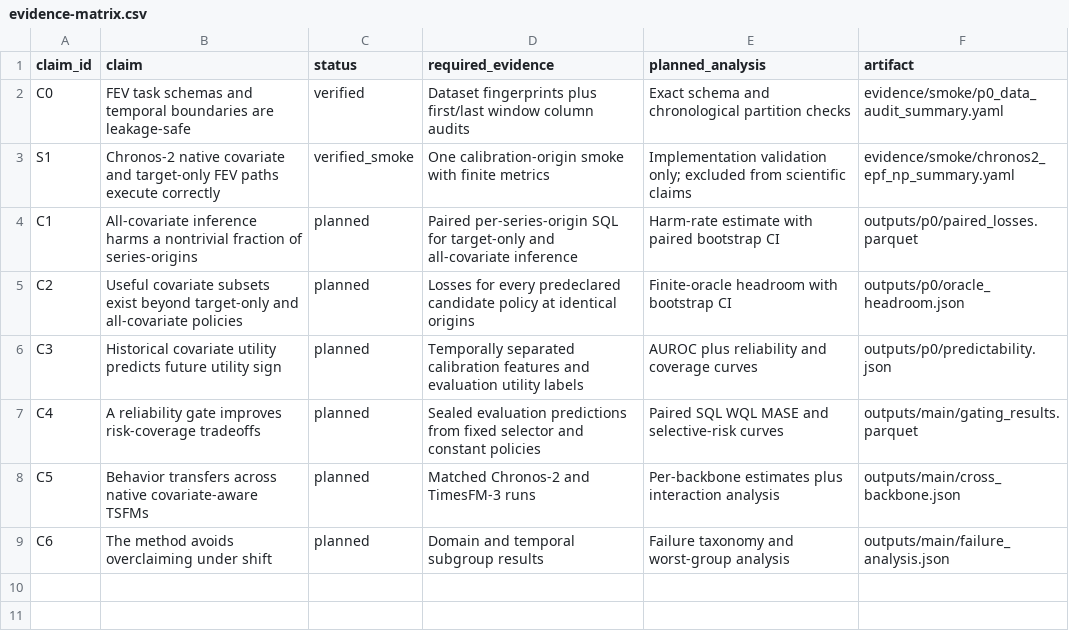
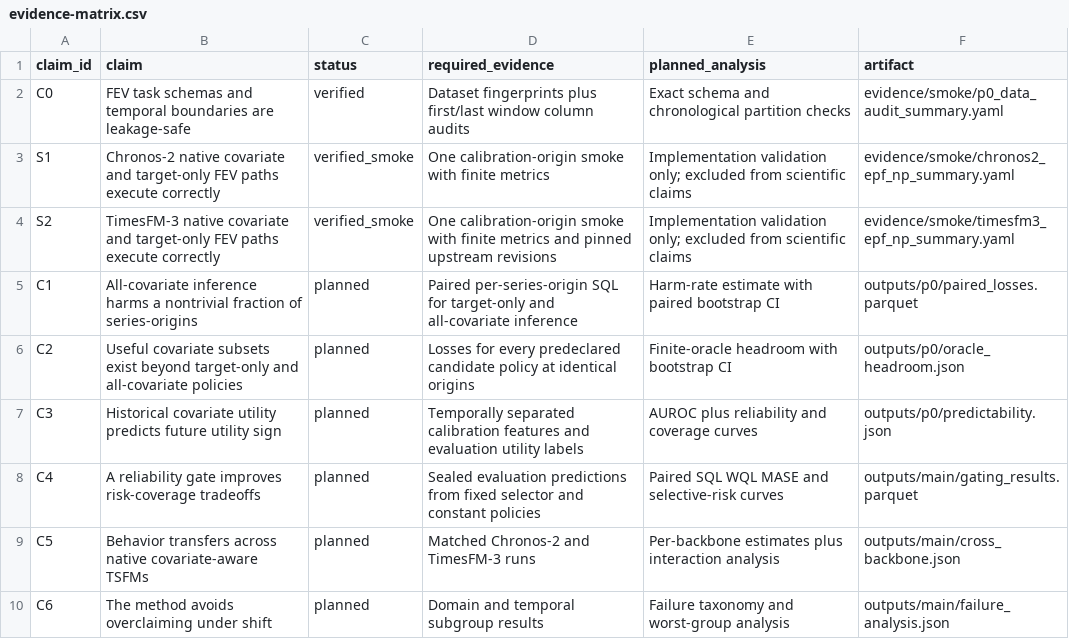
Before and after one commit to FlyMe2star/covariate-safe-tsfm, a CSV file: brief/evidence-matrix.csv, drawn as a sheet.

Commit message:
Add resumable P0a covariate harm screen

```diff
--- a/brief/evidence-matrix.csv
+++ b/brief/evidence-matrix.csv
@@ -3,2 +3,3 @@ C0,FEV task schemas and temporal boundaries are leakage-safe,verified,Dataset fi
 S1,Chronos-2 native covariate and target-only FEV paths execute correctly,verified_smoke,One calibration-origin smoke with finite metrics,Implementation validation only; excluded from scientific claims,evidence/smoke/chronos2_epf_np_summary.yaml
+S2,TimesFM-3 native covariate and target-only FEV paths execute correctly,verified_smoke,One calibration-origin smoke with finite metrics and pinned upstream revisions,Implementation validation only; excluded from scientific claims,evidence/smoke/timesfm3_epf_np_summary.yaml
 C1,All-covariate inference harms a nontrivial fraction of series-origins,planned,Paired per-series-origin SQL for target-only and all-covariate inference,Harm-rate estimate with paired bootstrap CI,outputs/p0/paired_losses.parquet
```
Also changed, not shown: 10 other files.
